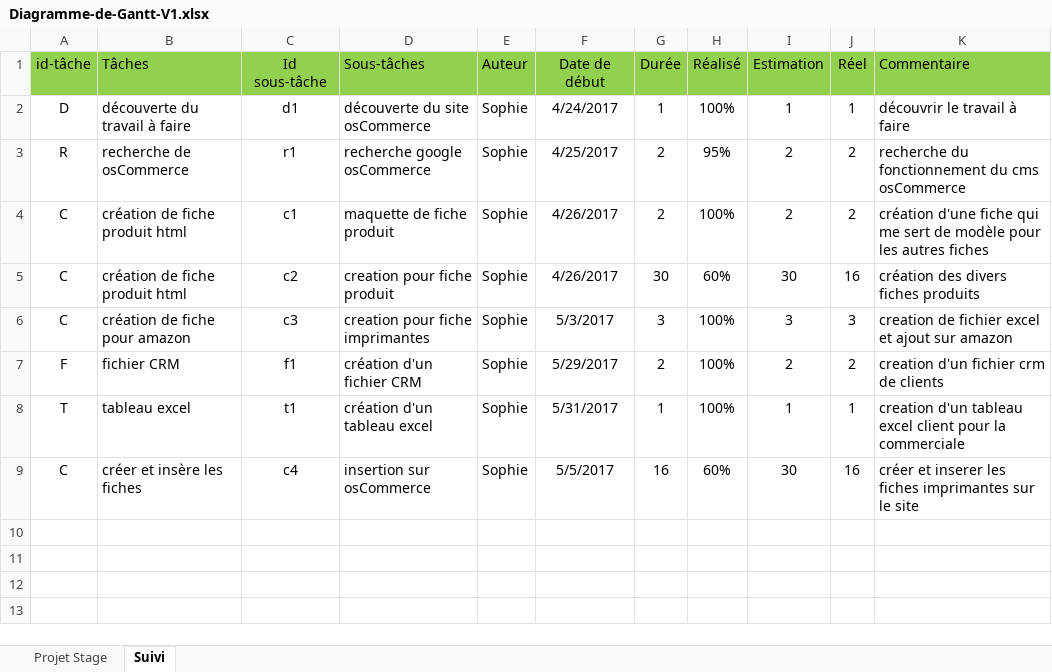
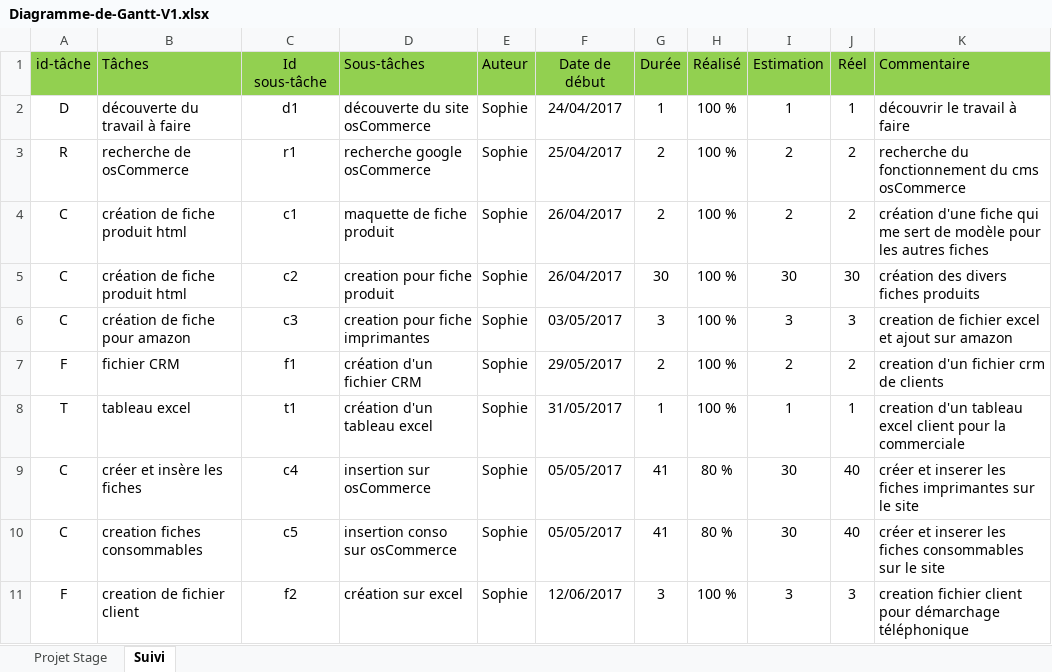
Before and after one commit to Sophie36/LASERSTORE, an Excel workbook: RAPPORT DE STAGE/Diagramme-de-Gantt-V1.xlsx, sheet Suivi, drawn as a sheet; values as stored, in another font and other column widths than the file's, no borders; the diff names each change by its address in the sheet, - before the commit and + after, or states it on an @@ line.

Commit message:
ajout des FICHES et GANTT

```diff
--- a/RAPPORT DE STAGE/Diagramme-de-Gantt-V1.xlsx (sheet Suivi)
+++ b/RAPPORT DE STAGE/Diagramme-de-Gantt-V1.xlsx (sheet Suivi)
-F2 (Date de début): 4/24/2017
+F2 (Date de début): 24/04/2017
-H2 (Réalisé): 100%
+H2 (Réalisé): 100 %
-F3 (Date de début): 4/25/2017
+F3 (Date de début): 25/04/2017
-H3 (Réalisé): 95%
+H3 (Réalisé): 100 %
-F4:F5 (Date de début): 4/26/2017
+F4:F5 (Date de début): 26/04/2017
-H4 (Réalisé): 100%
+H4 (Réalisé): 100 %
-H5 (Réalisé): 60%
+H5 (Réalisé): 100 %
-J5 (Réel): 16
+J5 (Réel): 30
-F6 (Date de début): 5/3/2017
+F6 (Date de début): 03/05/2017
-H6:H8 (Réalisé): 100%
+H6:H8 (Réalisé): 100 %
-F7 (Date de début): 5/29/2017
+F7 (Date de début): 29/05/2017
-F8 (Date de début): 5/31/2017
+F8 (Date de début): 31/05/2017
-F9 (Date de début): 5/5/2017
+F9 (Date de début): 05/05/2017
-G9 (Durée): 16
+G9 (Durée): 41
-H9 (Réalisé): 60%
+H9 (Réalisé): 80 %
-J9 (Réel): 16
+J9 (Réel): 40
+row 10: C | creation fiches consommables | c5 | insertion conso sur osCommerce | Sophie | 05/05/2017 | 41 | 80 % | 30 | 40 | créer et inserer les fiches consommables sur le site
+row 11: F | creation de fichier client | f2 | création sur excel | Sophie | 12/06/2017 | 3 | 100 % | 3 | 3 | creation fichier client pour démarchage téléphonique
```
Also changed, not shown: sheet Projet Stage, formulas that keep their value, hidden cells, charts or pictures, RAPPORT DE STAGE/Fiches Journalières.xlsx, 4 other files.
